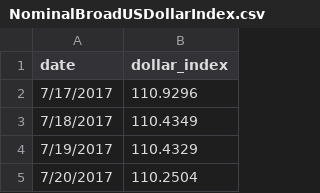
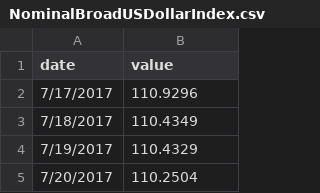
Before and after one commit to jorge-longoria/d3-flexbox-calendar, a CSV file: NominalBroadUSDollarIndex.csv, drawn as a sheet; only a part is shown.

Commit message:
added selector for other indexes

```diff
--- a/NominalBroadUSDollarIndex.csv
+++ b/NominalBroadUSDollarIndex.csv
@@ -1,2 +1,2 @@
-date,dollar_index
+date,value
 7/17/2017,110.9296
```
Also changed, not shown: 3 other files.
